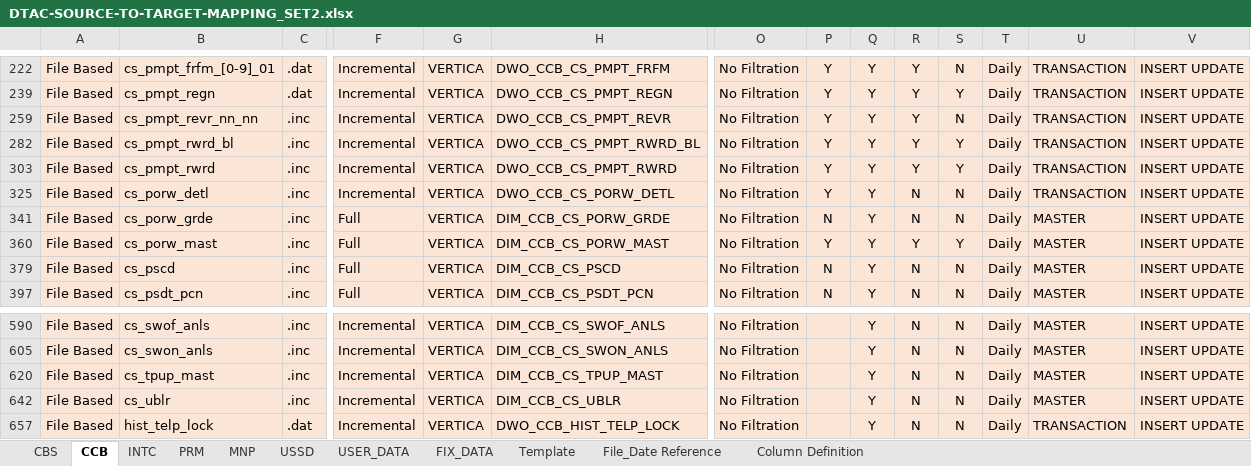
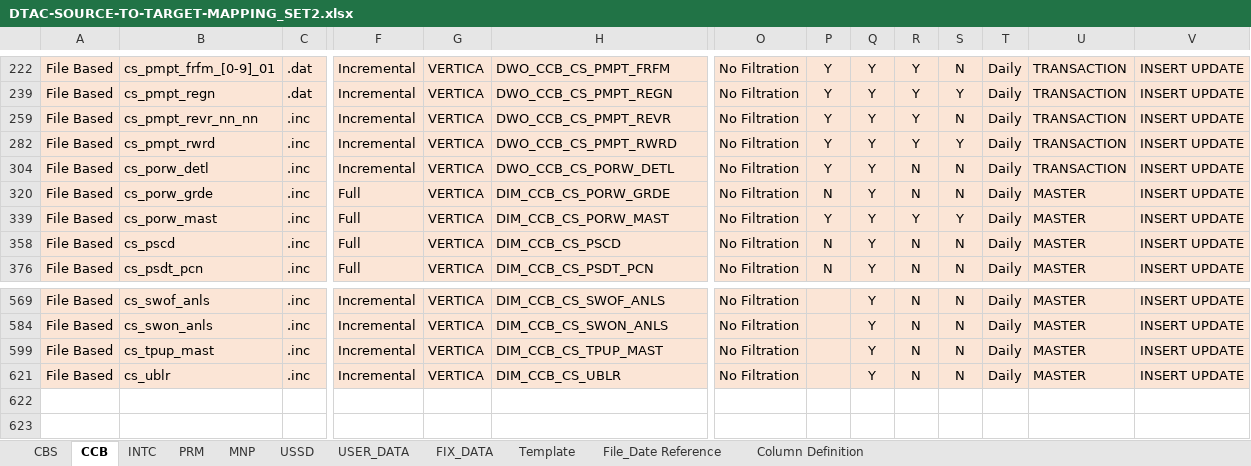
Before and after one commit to notting-hill/dtac_documents, an Excel workbook: DTAC-SOURCE-TO-TARGET-MAPPING_SET2.xlsx, sheet CCB, drawn as a sheet; only a part is shown, gaps mark what is left out; values as stored, in another font and other column widths than the file's, no borders; rows hold the shown columns only; the diff names each change by its address in the sheet, - before the commit and + after, or states it on an @@ line.

```diff
--- a/DTAC-SOURCE-TO-TARGET-MAPPING_SET2.xlsx (sheet CCB)
+++ b/DTAC-SOURCE-TO-TARGET-MAPPING_SET2.xlsx (sheet CCB)
-row 282: File Based | cs_pmpt_rwrd_bl | .inc | Incremental | VERTICA | DWO_CCB_CS_PMPT_RWRD_BL | No Filtration | Y | Y | Y | Y | Daily | TRANSACTION | INSERT UPDATE
-row 657: File Based | hist_telp_lock | .dat | Incremental | VERTICA | DWO_CCB_HIST_TELP_LOCK | No Filtration |  | Y | N | N | Daily | TRANSACTION | INSERT UPDATE
```
Also changed, not shown: sheet FIX_DATA, sheet INTC, hidden cells, 3 other files.
